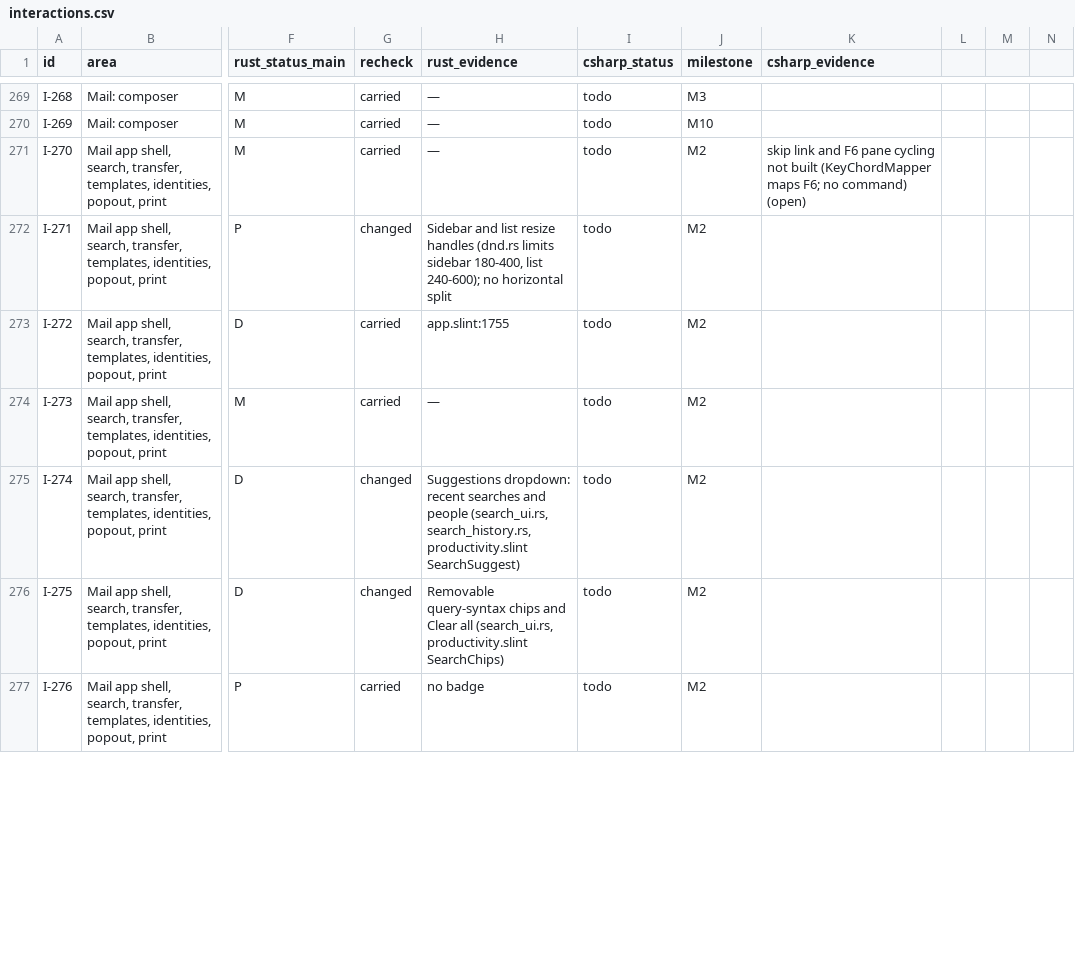
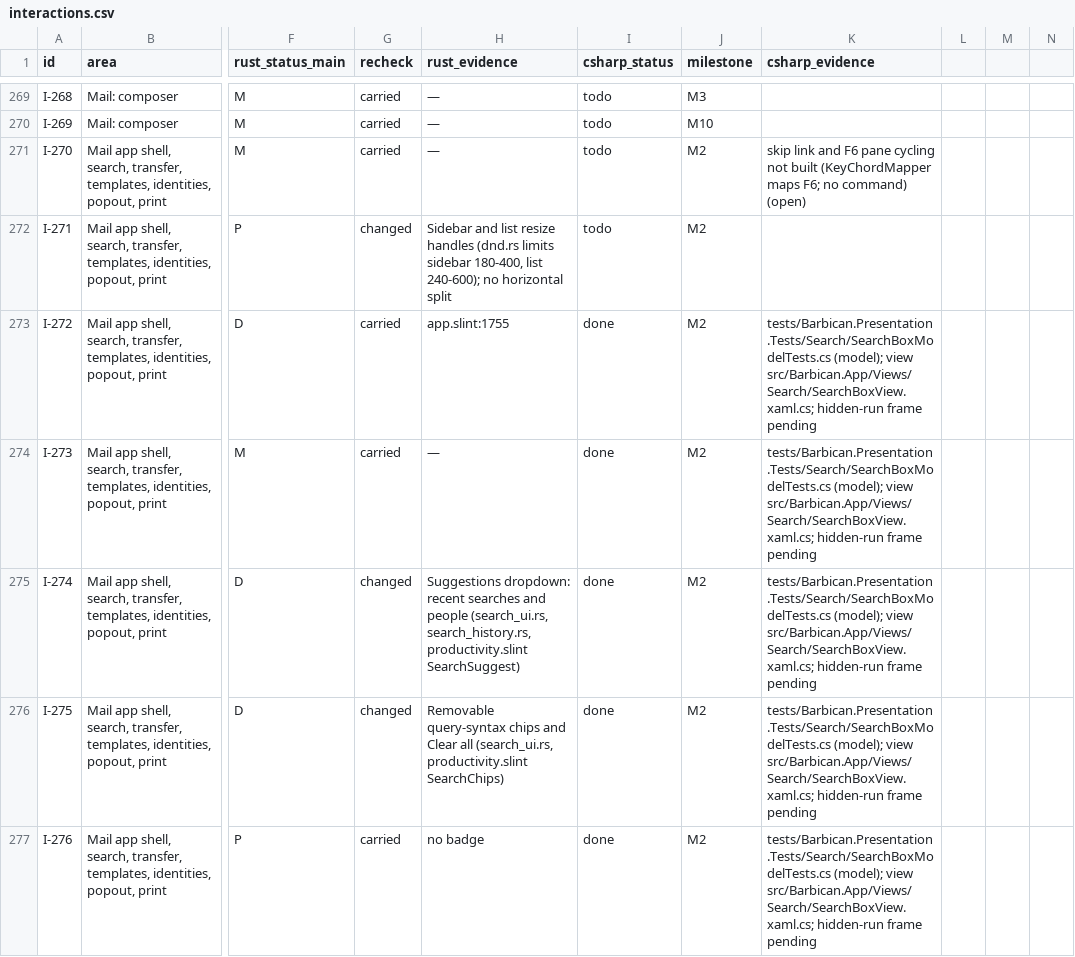
Before and after one commit to Kaan88/barbican, a CSV file: spec/interactions.csv, drawn as a sheet; only a part is shown, gaps mark what is left out; the diff covers the shown part only; the diff names each change by its address in the sheet, - before the commit and + after, or states it on an @@ line.

```diff
--- a/spec/interactions.csv
+++ b/spec/interactions.csv
-I273:I277 (csharp_status): todo
+I273:I277 (csharp_status): done
-K273:K277 (csharp_evidence): (empty)
+K273:K277 (csharp_evidence): tests/Barbican.Presentation.Tests/Search/SearchBoxModelTests.cs (model); view src/Barbican.App/Views/Search/SearchBoxView.xaml.cs; hidden-run frame pending
```
Also changed, not shown: 18 edited cells elsewhere in this file, spec/jmap.csv, spec/plugins/hooks.csv, 19 other files.
